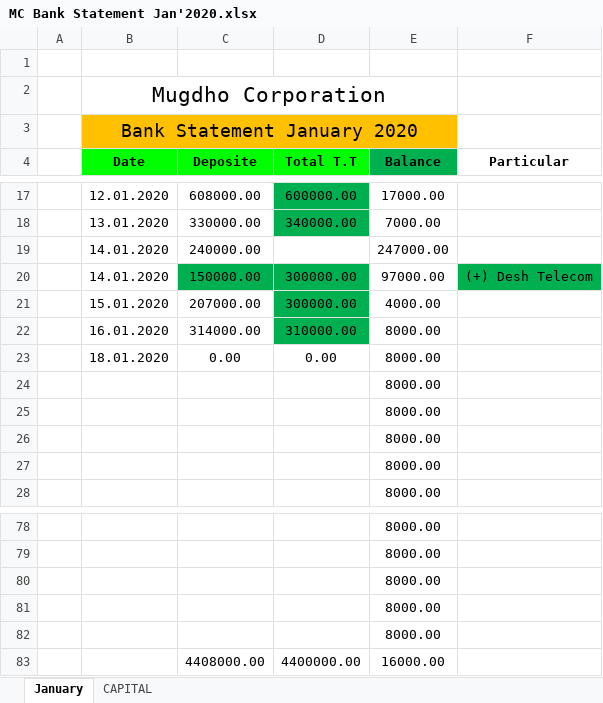
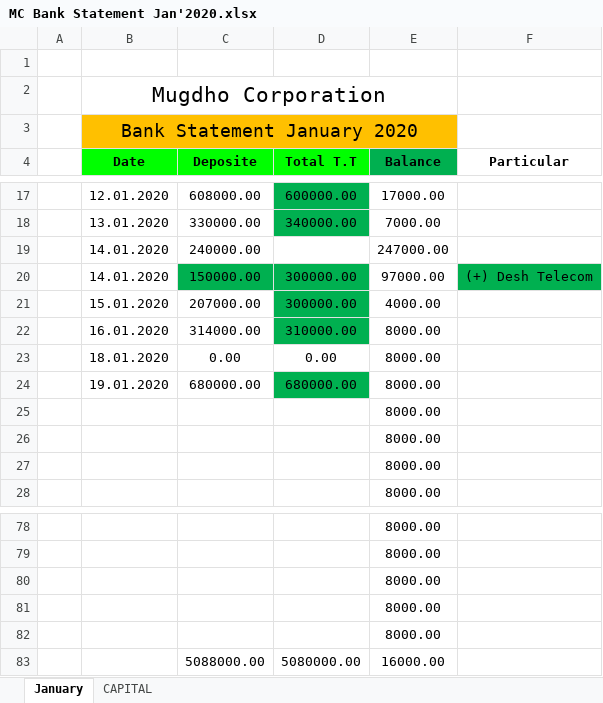
Before and after one commit to rahinul/Mugdho-Corporation, an Excel workbook: 2020/January/All Details/19.01.2020/MC Bank Statement Jan'2020.xlsx, sheet January, drawn as a sheet; only a part is shown, gaps mark what is left out; values as stored, in another font and other column widths than the file's, no borders; charts and pictures not drawn; removed rows and columns are numbered as before the commit, all else as after; the diff names each change by its address in the sheet, - before the commit and + after, or states it on an @@ line.

```diff
--- a/2020/January/All Details/19.01.2020/MC Bank Statement Jan'2020.xlsx (sheet January)
+++ b/2020/January/All Details/19.01.2020/MC Bank Statement Jan'2020.xlsx (sheet January)
-row 24:  |  |  |  | 8000.00
+row 24:  | 19.01.2020 | 680000.00 | 680000.00 | 8000.00
-row 83:  |  | 4408000.00 | 4400000.00 | 16000.00
+row 83:  |  | 5088000.00 | 5080000.00 | 16000.00
```
Also changed, not shown: sheet CAPITAL, 2020/January/All Details/19.01.2020/MC Balance Transfer Jan'2020.xlsx, 2020/Requisition/19.01.2020 Requisition of Mughdo Corporation.xlsx, 3 other files.
